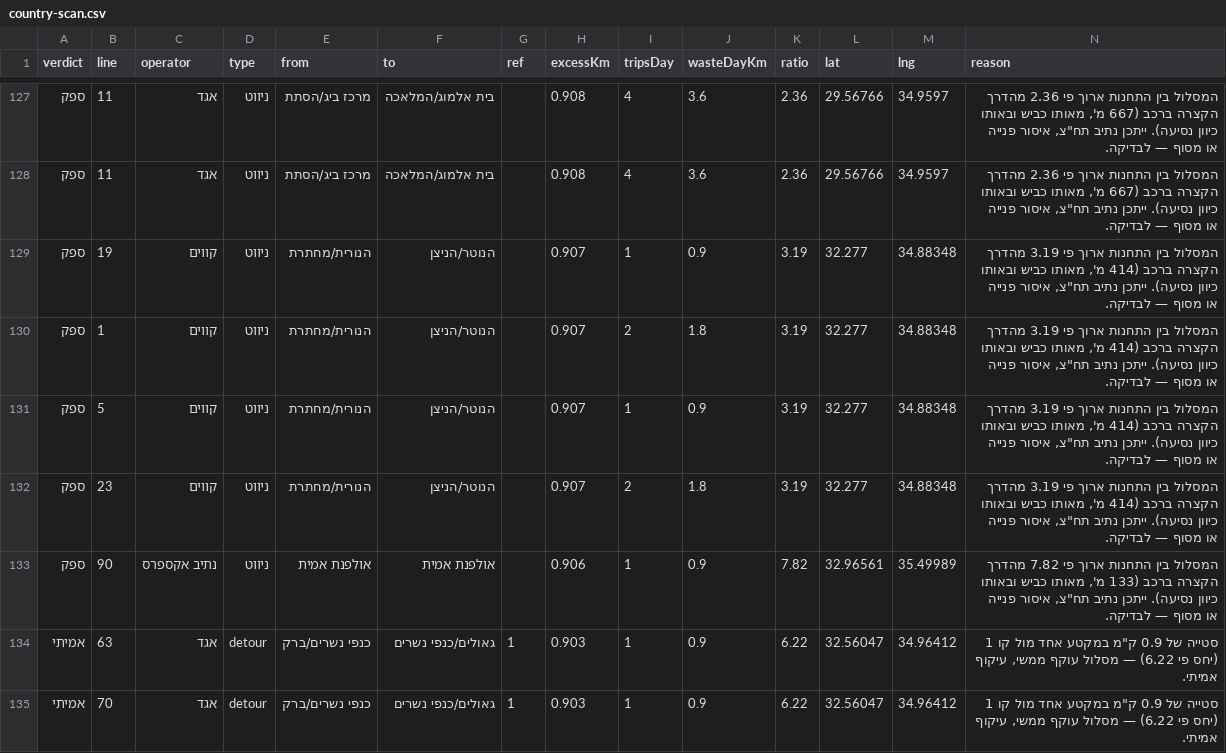
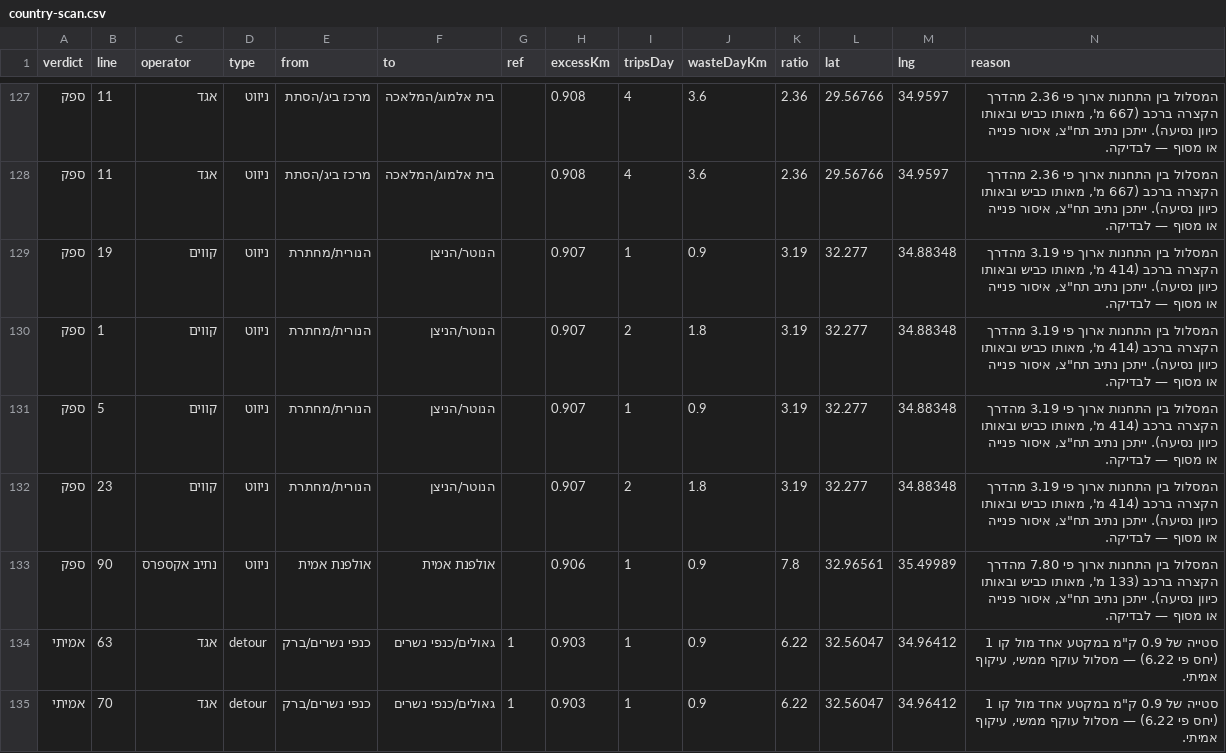
Before and after one commit to Transit-Freak/kav-bug, a CSV file: country-scan.csv, drawn as a sheet; only a part is shown, gaps mark what is left out.

```diff
--- a/country-scan.csv
+++ b/country-scan.csv
@@ -132,3 +132,3 @@
 "ספק","23","קווים","ניווט","הנורית/מחתרת","הנוטר/הניצן","","0.907","2","1.8","3.19","32.277","34.88348","המסלול בין התחנות ארוך פי 3.19 מהדרך הקצרה ברכב (414 מ', מאותו כביש ובאותו כיוון נסיעה). ייתכן נתיב תח""צ, איסור פנייה או מסוף — לבדיקה."
-"ספק","90","נתיב אקספרס","ניווט","אולפנת אמית","אולפנת אמית","","0.906","1","0.9","7.82","32.96561","35.49989","המסלול בין התחנות ארוך פי 7.82 מהדרך הקצרה ברכב (133 מ', מאותו כביש ובאותו כיוון נסיעה). ייתכן נתיב תח""צ, איסור פנייה או מסוף — לבדיקה."
+"ספק","90","נתיב אקספרס","ניווט","אולפנת אמית","אולפנת אמית","","0.906","1","0.9","7.8","32.96561","35.49989","המסלול בין התחנות ארוך פי 7.80 מהדרך הקצרה ברכב (133 מ', מאותו כביש ובאותו כיוון נסיעה). ייתכן נתיב תח""צ, איסור פנייה או מסוף — לבדיקה."
 "אמיתי","63","אגד","detour","כנפי נשרים/ברק","גאולים/כנפי נשרים","1","0.903","1","0.9","6.22","32.56047","34.96412","סטייה של 0.9 ק""מ במקטע אחד מול קו 1 (יחס פי 6.22) — מסלול עוקף ממשי, עיקוף אמיתי."
```
Also changed, not shown: 4 other files.
